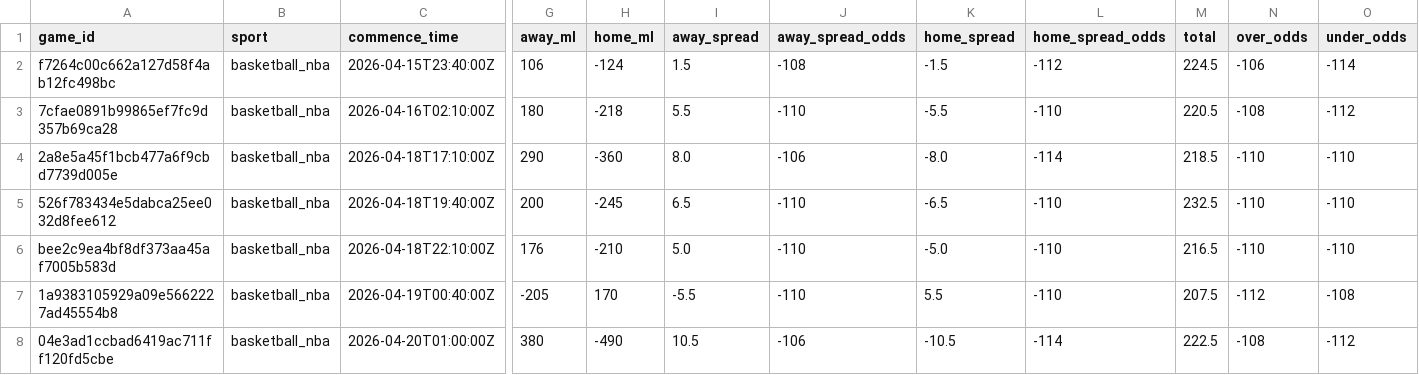
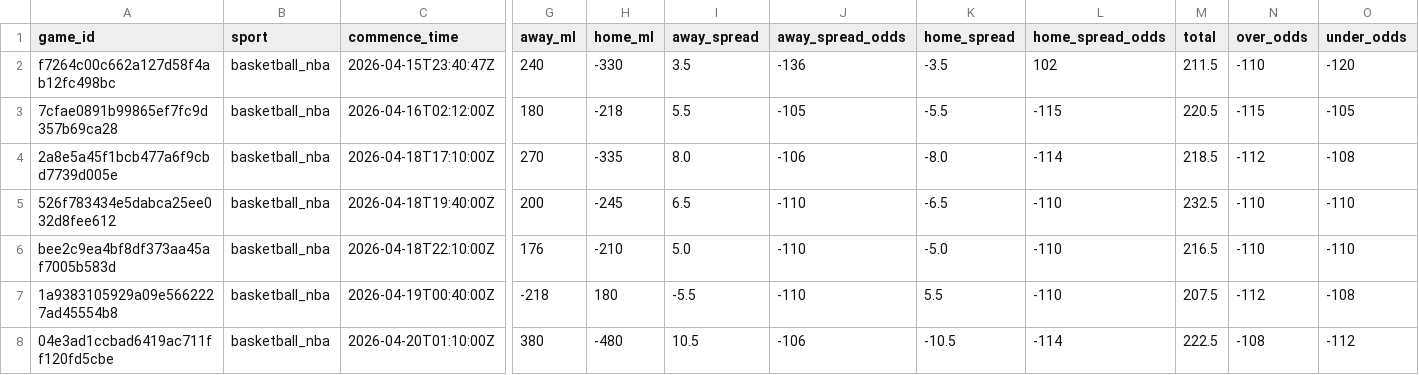
Before and after one commit to missionfromdog/bball-prediction, a CSV file: data/betting/live_odds_latest.csv, drawn as a sheet; only a part is shown, gaps mark what is left out; the diff names each change by its address in the sheet, - before the commit and + after, or states it on an @@ line.

```diff
--- a/data/betting/live_odds_latest.csv
+++ b/data/betting/live_odds_latest.csv
-C2 (commence_time): 2026-04-15T23:40:00Z
+C2 (commence_time): 2026-04-15T23:40:47Z
-G2 (away_ml): 106
+G2 (away_ml): 240
-H2 (home_ml): -124
+H2 (home_ml): -330
-I2 (away_spread): 1.5
+I2 (away_spread): 3.5
-J2 (away_spread_odds): -108
+J2 (away_spread_odds): -136
-K2 (home_spread): -1.5
+K2 (home_spread): -3.5
-L2 (home_spread_odds): -112
+L2 (home_spread_odds): 102
-M2 (total): 224.5
+M2 (total): 211.5
-N2 (over_odds): -106
+N2 (over_odds): -110
-O2 (under_odds): -114
+O2 (under_odds): -120
-C3 (commence_time): 2026-04-16T02:10:00Z
+C3 (commence_time): 2026-04-16T02:12:00Z
-J3 (away_spread_odds): -110
+J3 (away_spread_odds): -105
-L3 (home_spread_odds): -110
+L3 (home_spread_odds): -115
-N3 (over_odds): -108
+N3 (over_odds): -115
-O3 (under_odds): -112
+O3 (under_odds): -105
-G4 (away_ml): 290
+G4 (away_ml): 270
-H4 (home_ml): -360
+H4 (home_ml): -335
-N4 (over_odds): -110
+N4 (over_odds): -112
-O4 (under_odds): -110
+O4 (under_odds): -108
-G7 (away_ml): -205
+G7 (away_ml): -218
-H7 (home_ml): 170
+H7 (home_ml): 180
-C8 (commence_time): 2026-04-20T01:00:00Z
+C8 (commence_time): 2026-04-20T01:10:00Z
-H8 (home_ml): -490
+H8 (home_ml): -480
```
Also changed, not shown: data/betting/live_odds_bookmakers_comparison.csv, data/betting/live_odds_vegas_format.csv.
